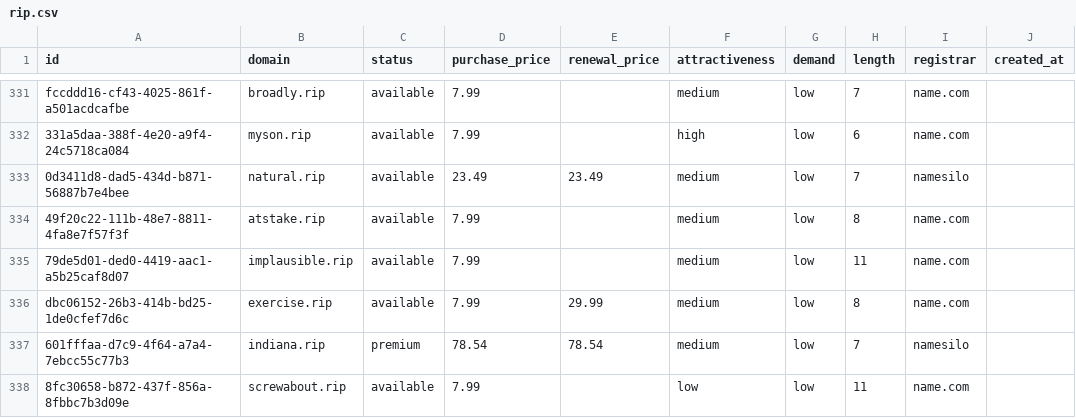
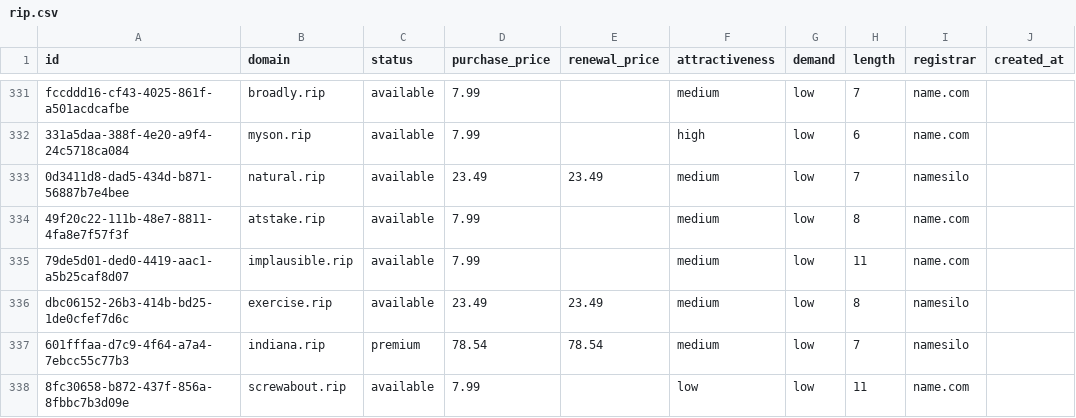
Before and after one commit to UniqueDomains/rip-oneword-domains, a CSV file: rip.csv, drawn as a sheet; only a part is shown, gaps mark what is left out; the diff names each change by its address in the sheet, - before the commit and + after, or states it on an @@ line.

Commit message:
Domains update

```diff
--- a/rip.csv
+++ b/rip.csv
-D336 (purchase_price): 7.99
+D336 (purchase_price): 23.49
-E336 (renewal_price): 29.99
+E336 (renewal_price): 23.49
-I336 (registrar): name.com
+I336 (registrar): namesilo
```
Also changed, not shown: 4 other files.
